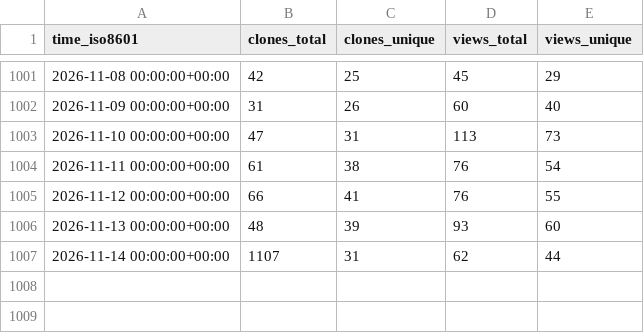
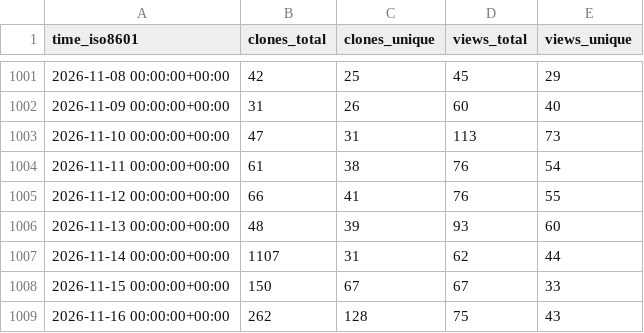
Before and after one commit to Feel-ix-343/markdown-oxide, a CSV file: Feel-ix-343/markdown-oxide/ghrs-data/views_clones_aggregate.csv, drawn as a sheet; only a part is shown, gaps mark what is left out.

```diff
--- a/Feel-ix-343/markdown-oxide/ghrs-data/views_clones_aggregate.csv
+++ b/Feel-ix-343/markdown-oxide/ghrs-data/views_clones_aggregate.csv
@@ -1007 +1007,3 @@ time_iso8601,clones_total,clones_unique,views_total,views_unique
 2026-11-14 00:00:00+00:00,1107,31,62,44
+2026-11-15 00:00:00+00:00,150,67,67,33
+2026-11-16 00:00:00+00:00,262,128,75,43
```
Also changed, not shown: 1 other file.
